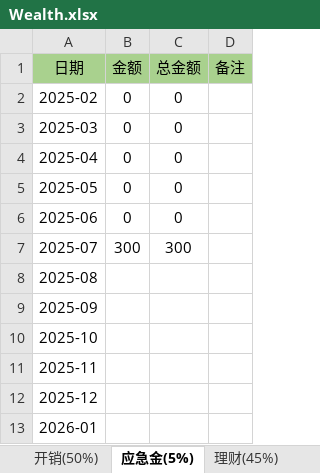
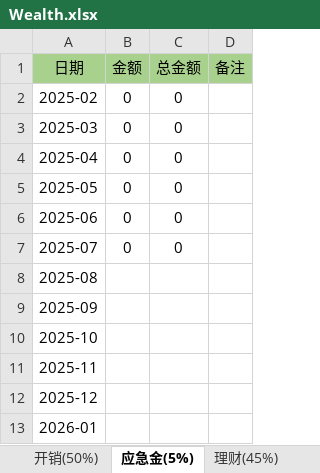
Before and after one commit to hello28256/JShu, an Excel workbook: Important/Wealth.xlsx, sheet 应急金(5%), drawn as a sheet; values as stored, in another font and other column widths than the file's, no borders; the diff names each change by its address in the sheet, - before the commit and + after, or states it on an @@ line.

```diff
--- a/Important/Wealth.xlsx (sheet 应急金(5%))
+++ b/Important/Wealth.xlsx (sheet 应急金(5%))
-B7 (金额): 300
+B7 (金额): 0
-C7 (总金额): 300
+C7 (总金额): 0
```
Also changed, not shown: sheet 理财(45%), sheet 开销(50%), 1 other file.
